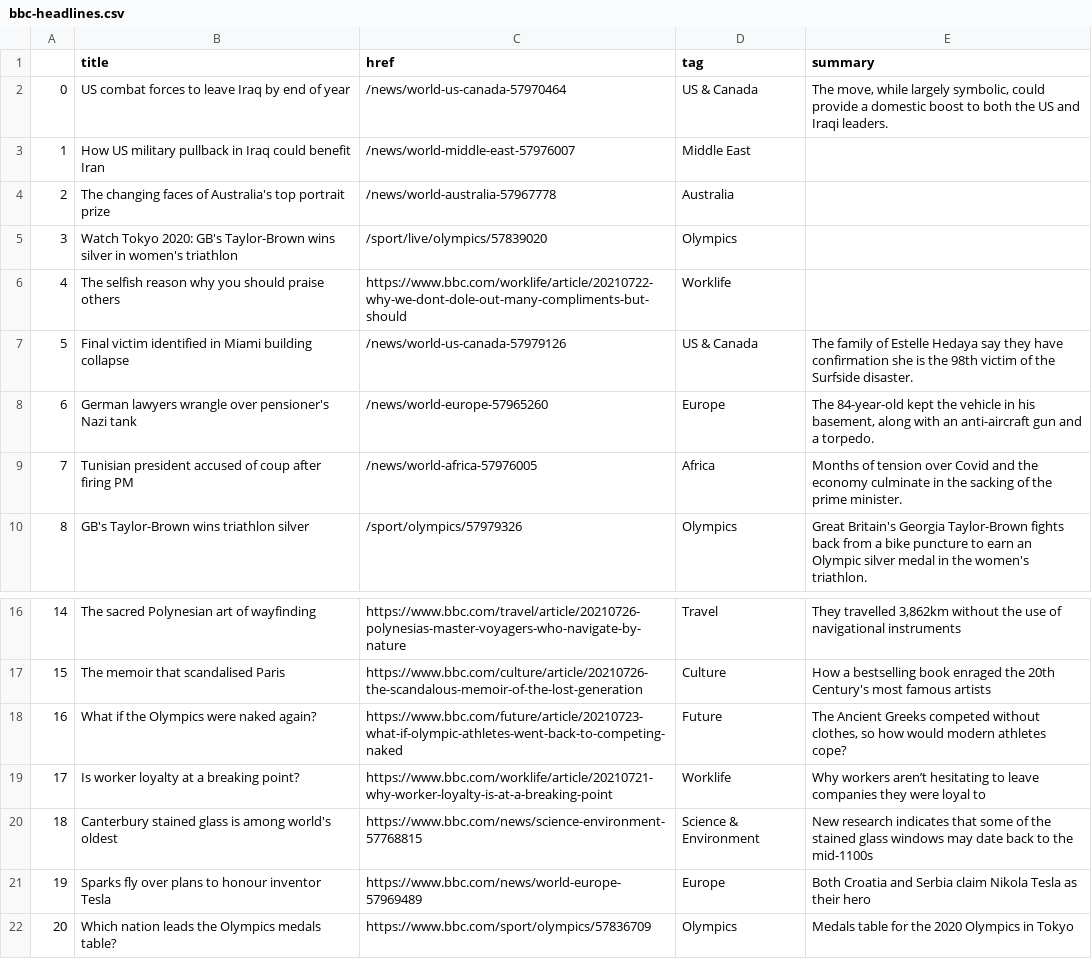
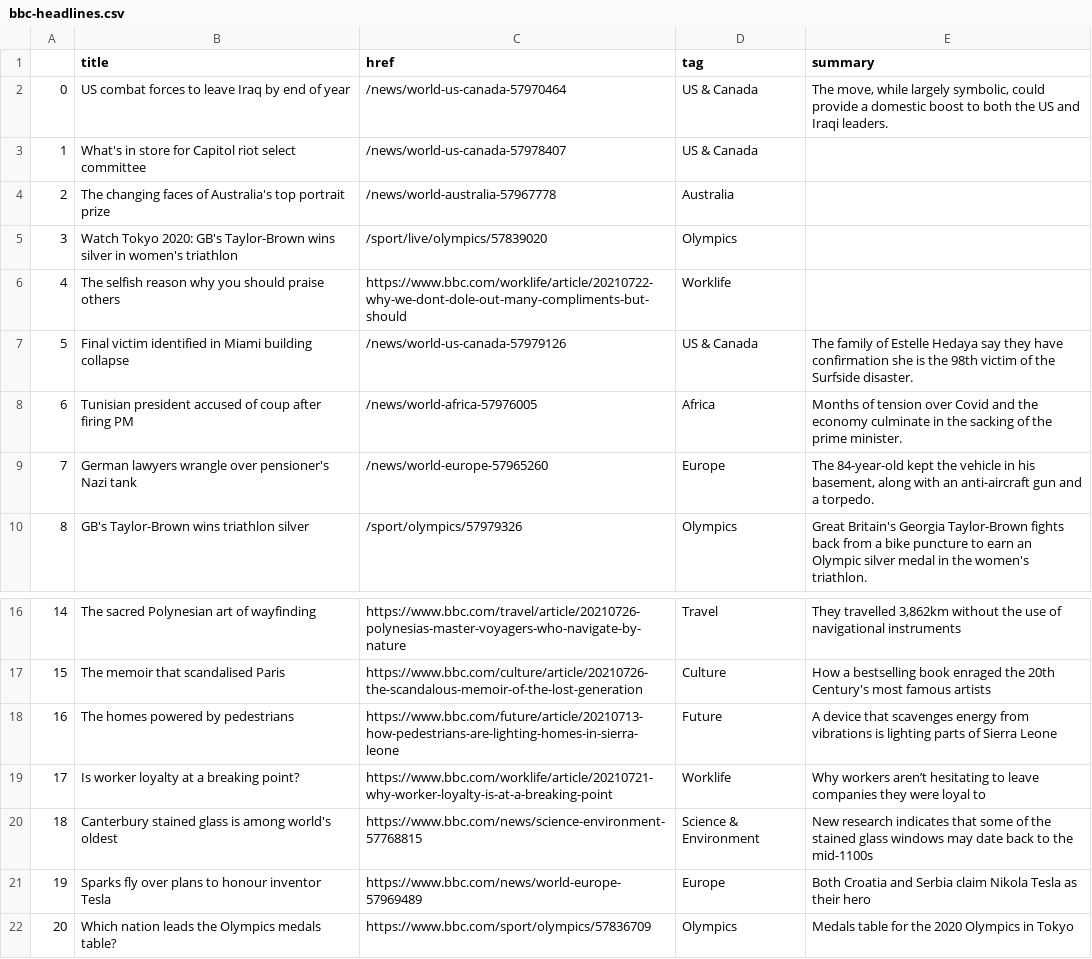
Before and after one commit to FraukeReyer/automatic-scraper, a CSV file: bbc-headlines.csv, drawn as a sheet; only a part is shown, gaps mark what is left out; removed rows and columns are numbered as before the commit, all else as after; the diff names each change by its address in the sheet, - before the commit and + after, or states it on an @@ line.

```diff
--- a/bbc-headlines.csv
+++ b/bbc-headlines.csv
-row 3: 1 | How US military pullback in Iraq could benefit Iran | /news/world-middle-east-57976007 | Middle East
+row 3: 1 | What's in store for Capitol riot select committee | /news/world-us-canada-57978407 | US & Canada
@@ row 9 moved to row 8: 6 @@
@@ column A renumbered in row 9 @@
-B18 (title): What if the Olympics were naked again?
+B18 (title): The homes powered by pedestrians
-C18 (href): https://www.bbc.com/future/article/20210723-what-if-olympic-athletes-went-back-to-competing-naked
+C18 (href): https://www.bbc.com/future/article/20210713-how-pedestrians-are-lighting-homes-in-sierra-leone
-E18 (summary): The Ancient Greeks competed without clothes, so how would modern athletes cope?
+E18 (summary): A device that scavenges energy from vibrations is lighting parts of Sierra Leone
```
